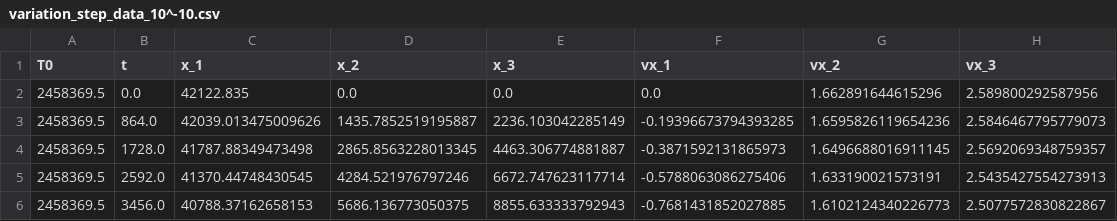
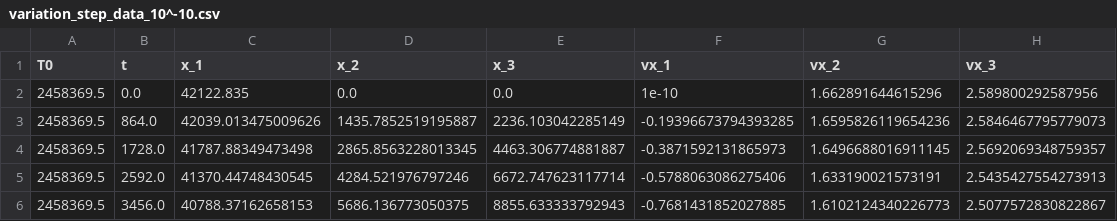
Before and after one commit to Steven2110/Orbit-Improvements, a CSV file: data/variation_selection/vx_1/variation_step_data_10^-10.csv, drawn as a sheet; only a part is shown.

```diff
--- a/data/variation_selection/vx_1/variation_step_data_10^-10.csv
+++ b/data/variation_selection/vx_1/variation_step_data_10^-10.csv
@@ -1,3 +1,3 @@
 T0,t,x_1,x_2,x_3,vx_1,vx_2,vx_3
-2458369.5,0.0,42122.835,0.0,0.0,0.0,1.662891644615296,2.589800292587956
+2458369.5,0.0,42122.835,0.0,0.0,1e-10,1.662891644615296,2.589800292587956
 2458369.5,864.0,42039.013475009626,1435.7852519195887,2236.103042285149,-0.19396673794393285,1.6595826119654236,2.5846467795779073
```
Also changed, not shown: data/variation_selection/vx_1/variation_step_data_10^-11.csv, data/variation_selection/vx_1/variation_step_data_10^-12.csv, 42 other files.
